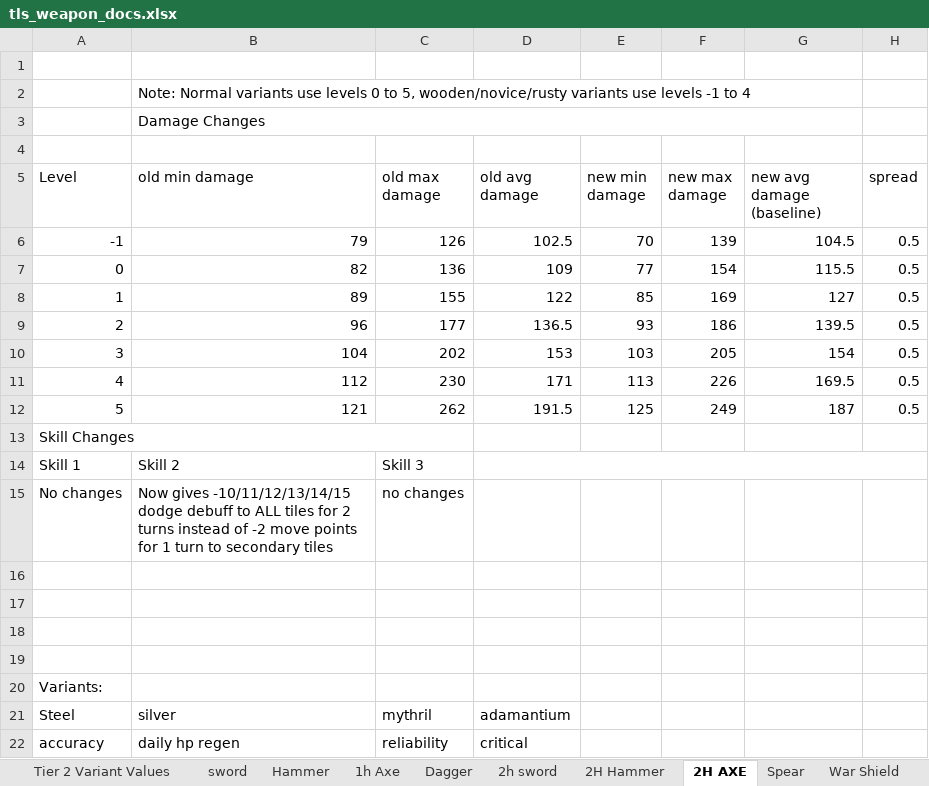
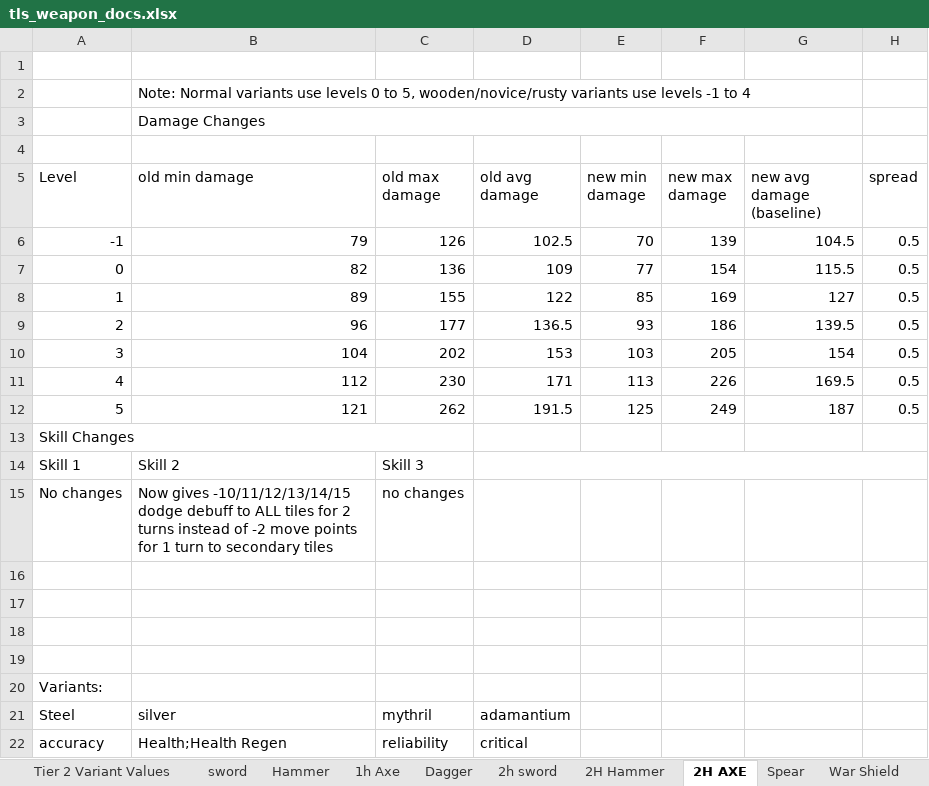
Before and after one commit to Grobobobo/tls_dev2, an Excel workbook: scripts/WeaponData/tls_weapon_docs.xlsx, sheet 2H AXE, drawn as a sheet; values as stored, in another font and other column widths than the file's, no borders; charts and pictures and table styles not drawn; the diff names each change by its address in the sheet, - before the commit and + after, or states it on an @@ line.

```diff
--- a/scripts/WeaponData/tls_weapon_docs.xlsx (sheet 2H AXE)
+++ b/scripts/WeaponData/tls_weapon_docs.xlsx (sheet 2H AXE)
-B22 (old min damage): daily hp regen
+B22 (old min damage): Health;Health Regen
```
Also changed, not shown: sheet Spear, 5 other files.
